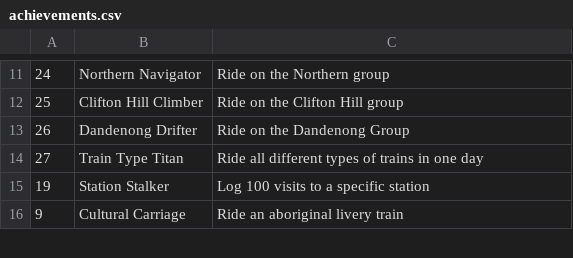
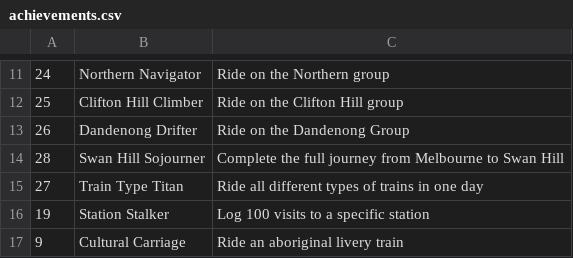
Before and after one commit to minirobinbin/TrackPulse-Vic, a CSV file: utils/trainlogger/achievements/achievements.csv, drawn as a sheet; only a part is shown, gaps mark what is left out; the diff names each change by its address in the sheet, - before the commit and + after, or states it on an @@ line.

Commit message:
swan hill achievement

```diff
--- a/utils/trainlogger/achievements/achievements.csv
+++ b/utils/trainlogger/achievements/achievements.csv
+row 14: 28 | Swan Hill Sojourner | Complete the full journey from Melbourne to Swan Hill
```
Also changed, not shown: 2 other files.
